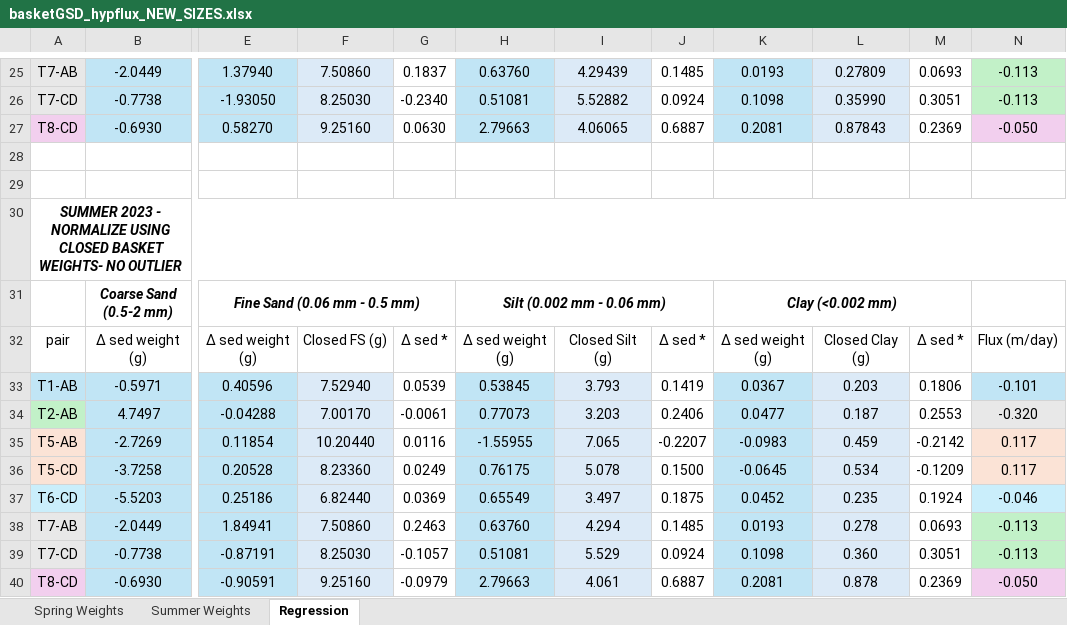
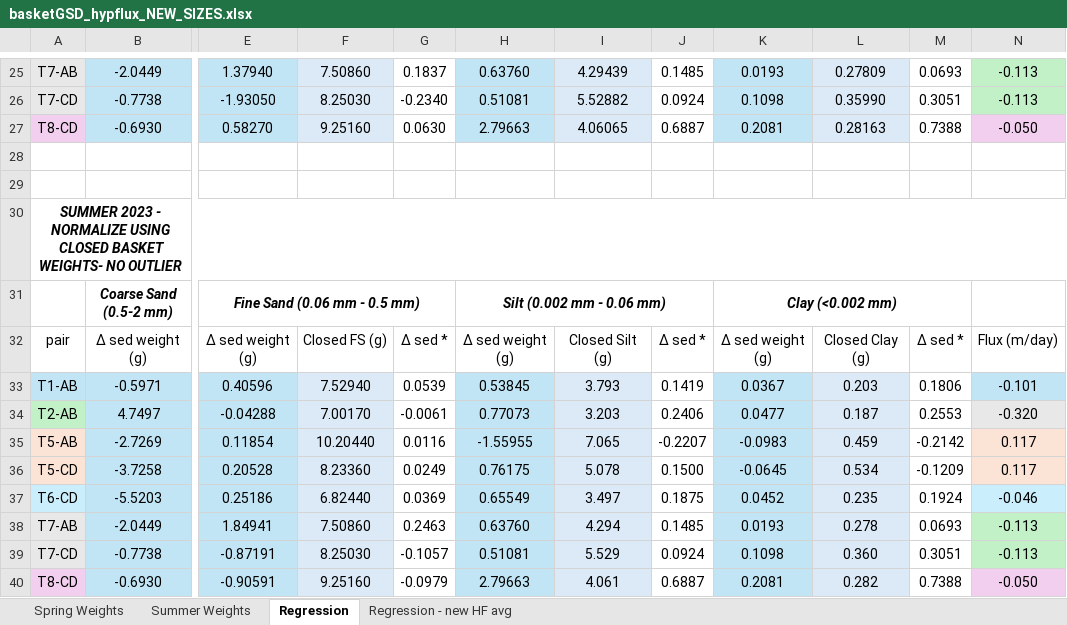
Before and after one commit to nicole-hucke/La_Jara, an Excel workbook: GSD/baskets_new_sizes/basketGSD_hypflux_NEW_SIZES.xlsx, sheet Regression, drawn as a sheet; only a part is shown, gaps mark what is left out; values as stored, in another font and other column widths than the file's, no borders; charts and pictures not drawn; the diff names each change by its address in the sheet, - before the commit and + after, or states it on an @@ line.

Commit message:
updating hyp flux regressions

```diff
--- a/GSD/baskets_new_sizes/basketGSD_hypflux_NEW_SIZES.xlsx (sheet Regression)
+++ b/GSD/baskets_new_sizes/basketGSD_hypflux_NEW_SIZES.xlsx (sheet Regression)
+sheet tab: Regression - new HF avg
-L27: 0.87843
+L27: 0.28163
-M27: 0.2369
+M27: 0.7388
-L40: 0.878
+L40: 0.282
-M40: 0.2369
+M40: 0.7388
```
Also changed, not shown: charts or pictures, GSD/baskets_new_sizes/basketGSD_hypflux_CS1mm.xlsx.
